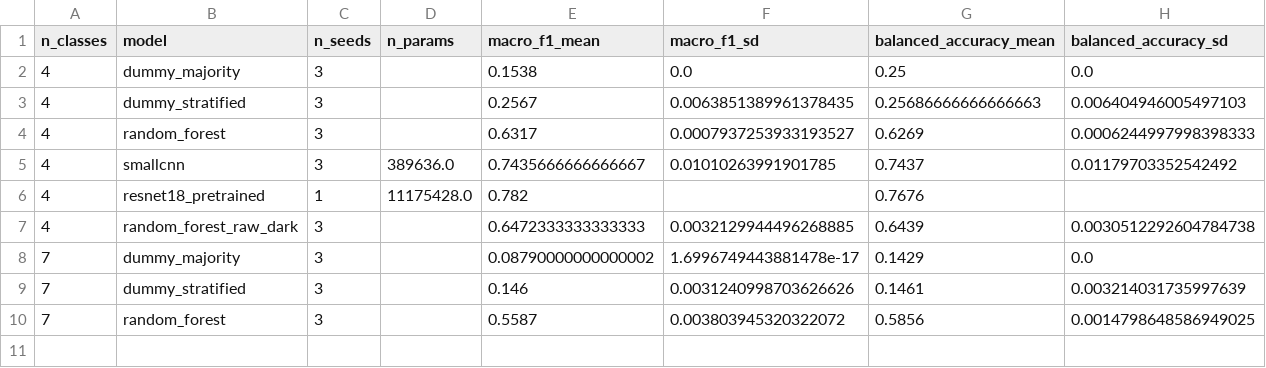
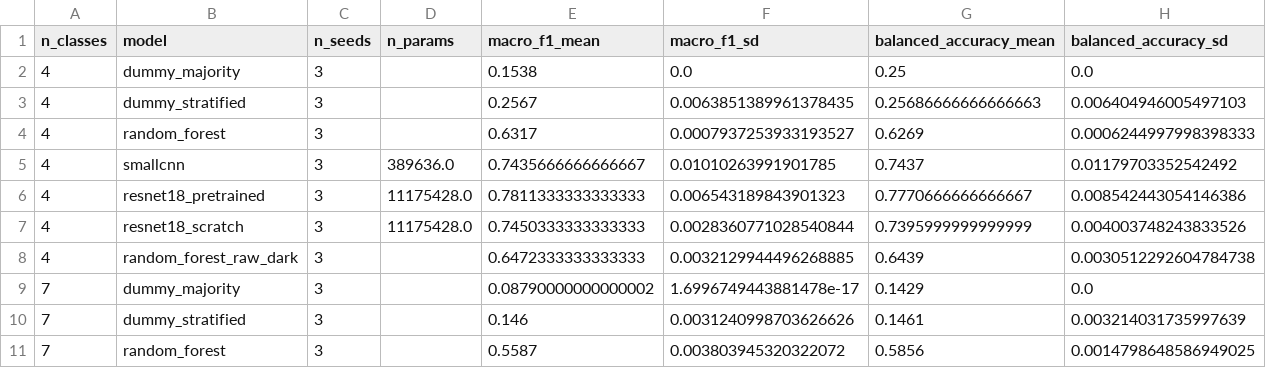
Before and after one commit to gaetantack/cell-image-cnn, a CSV file: results/table_val_summary_run2.csv, drawn as a sheet; only a part is shown; removed rows and columns are numbered as before the commit, all else as after; rows hold the shown columns only; the diff names each change by its address in the sheet, - before the commit and + after, or states it on an @@ line.

```diff
--- a/results/table_val_summary_run2.csv
+++ b/results/table_val_summary_run2.csv
-row 6: 4 | resnet18_pretrained | 1 | 11175428.0 | 0.782 |  | 0.7676
+row 6: 4 | resnet18_pretrained | 3 | 11175428.0 | 0.7811333333333333 | 0.006543189843901323 | 0.7770666666666667 | 0.008542443054146386
+row 7: 4 | resnet18_scratch | 3 | 11175428.0 | 0.7450333333333333 | 0.0028360771028540844 | 0.7395999999999999 | 0.004003748243833526
```
Also changed, not shown: results/experiments.csv, 11 other files.
